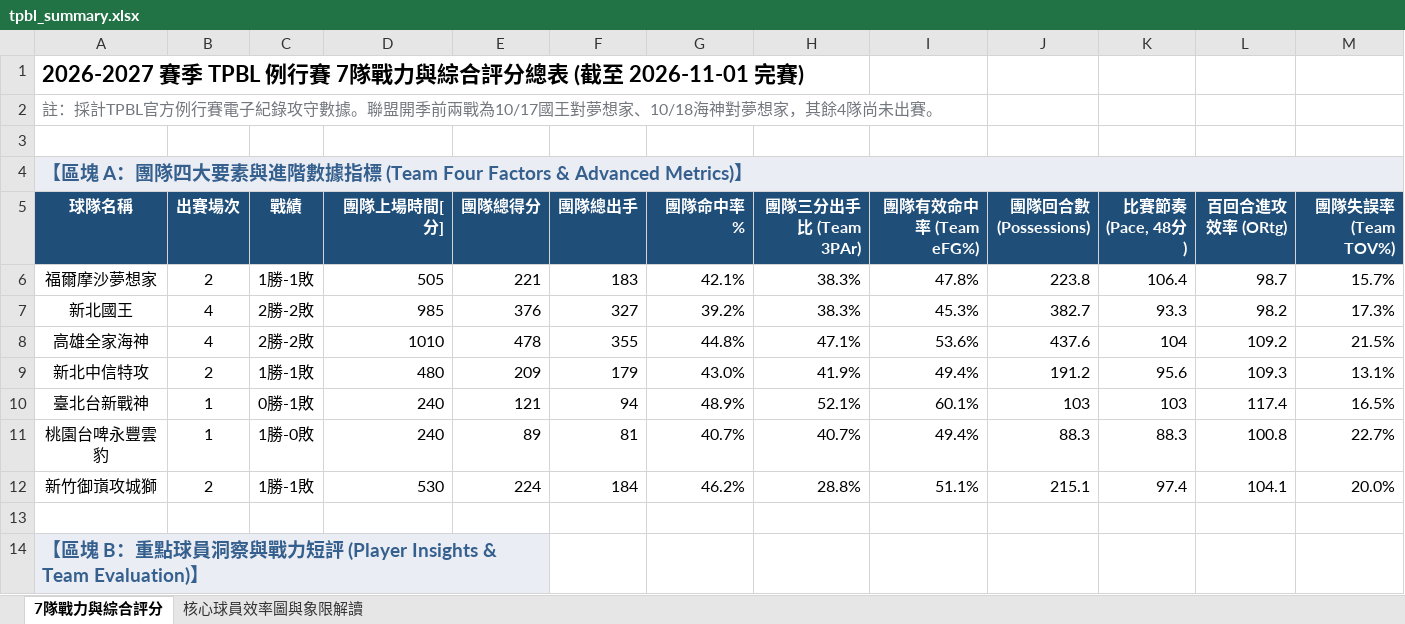
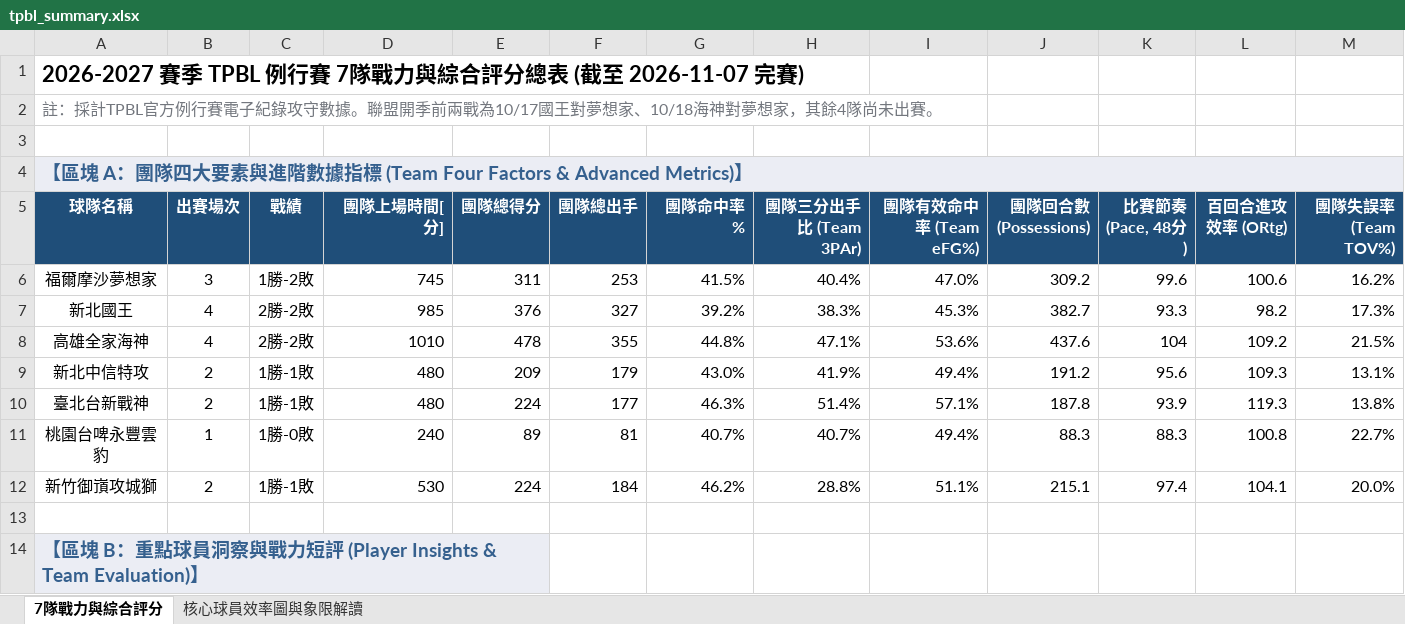
Before and after one commit to frankoilking1980-lgtm/tpbl-advstat-platform, an Excel workbook: backend/data/season2026/tpbl_summary.xlsx, sheet 7隊戰力與綜合評分, drawn as a sheet; only a part is shown; values as stored, in another font and other column widths than the file's, no borders; table styles not drawn; removed rows and columns are numbered as before the commit, all else as after; the diff names each change by its address in the sheet, - before the commit and + after, or states it on an @@ line.

```diff
--- a/backend/data/season2026/tpbl_summary.xlsx (sheet 7隊戰力與綜合評分)
+++ b/backend/data/season2026/tpbl_summary.xlsx (sheet 7隊戰力與綜合評分)
-A1 (球隊名稱): …(截至 2026-11-01 完賽)
+A1 (球隊名稱): …(截至 2026-11-07 完賽)
-row 6: 福爾摩沙夢想家 | 2 | 1勝-1敗 | 505 | 221 | 183 | 42.1% | 38.3% | 47.8% | 223.8 | 106.4 | 98.7 | 15.7%
+row 6: 福爾摩沙夢想家 | 3 | 1勝-2敗 | 745 | 311 | 253 | 41.5% | 40.4% | 47.0% | 309.2 | 99.6 | 100.6 | 16.2%
-row 10: 臺北台新戰神 | 1 | 0勝-1敗 | 240 | 121 | 94 | 48.9% | 52.1% | 60.1% | 103 | 103 | 117.4 | 16.5%
+row 10: 臺北台新戰神 | 2 | 1勝-1敗 | 480 | 224 | 177 | 46.3% | 51.4% | 57.1% | 187.8 | 93.9 | 119.3 | 13.8%
```
Also changed, not shown: backend/data/season2026/2026-2027 TPBL 例行賽球員數據表 - 福爾摩沙夢想家.xlsx, backend/data/season2026/2026-2027 TPBL 例行賽球員數據表 - 臺北台新戰神.xlsx, 24 other files.
